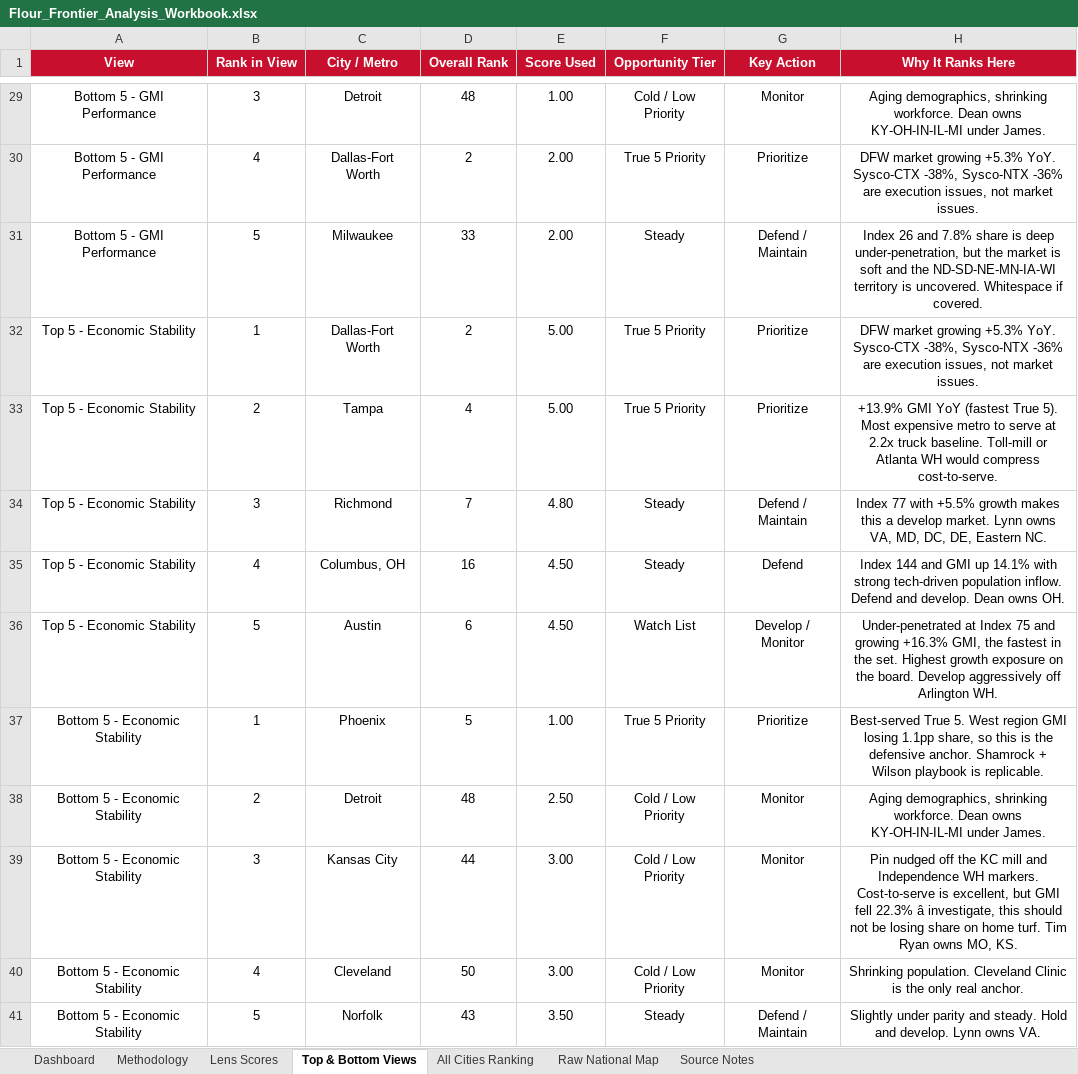
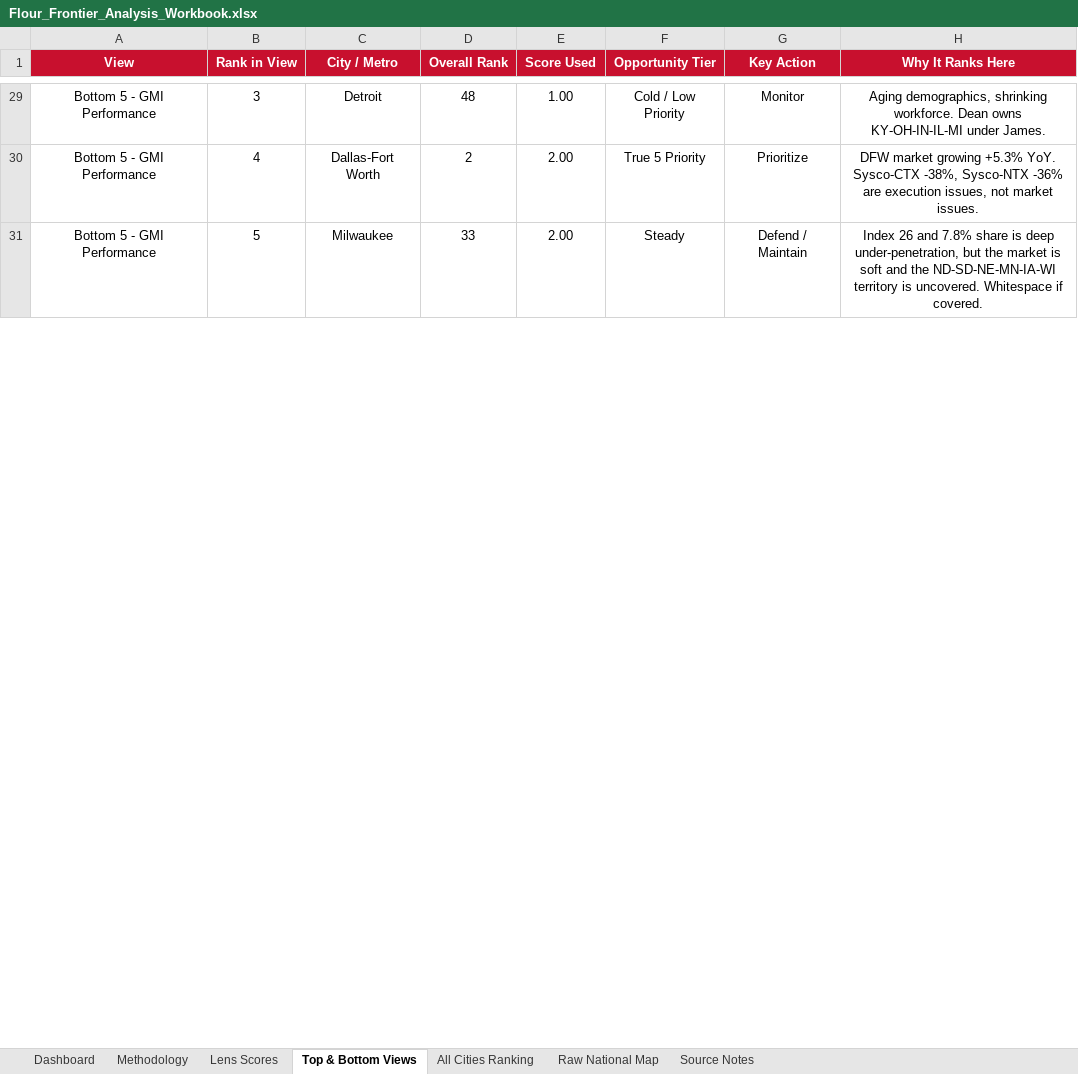
Before and after one commit to jgilstein/flour-frontier, an Excel workbook: Flour_Frontier_Analysis_Workbook.xlsx, sheet Top & Bottom Views, drawn as a sheet; only a part is shown, gaps mark what is left out; values as stored, in another font and other column widths than the file's, no borders; table styles not drawn; the diff covers the shown part only; the diff names each change by its address in the sheet, - before the commit and + after, or states it on an @@ line.

```diff
--- a/Flour_Frontier_Analysis_Workbook.xlsx (sheet Top & Bottom Views)
+++ b/Flour_Frontier_Analysis_Workbook.xlsx (sheet Top & Bottom Views)
-row 32: Top 5 - Economic Stability | 1 | Dallas-Fort Worth | 2 | 5.00 | True 5 Priority | Prioritize | DFW market growing +5.3% YoY. Sysco-CTX -38%, Sysco-NTX -36% are execution issues, not market issues.
-row 33: Top 5 - Economic Stability | 2 | Tampa | 4 | 5.00 | True 5 Priority | Prioritize | +13.9% GMI YoY (fastest True 5). Most expensive metro to serve at 2.2x truck baseline. Toll-mill or Atlanta WH would compress cost-to-serve.
-row 34: Top 5 - Economic Stability | 3 | Richmond | 7 | 4.80 | Steady | Defend / Maintain | Index 77 with +5.5% growth makes this a develop market. Lynn owns VA, MD, DC, DE, Eastern NC.
-row 35: Top 5 - Economic Stability | 4 | Columbus, OH | 16 | 4.50 | Steady | Defend | Index 144 and GMI up 14.1% with strong tech-driven population inflow. Defend and develop. Dean owns OH.
-row 36: Top 5 - Economic Stability | 5 | Austin | 6 | 4.50 | Watch List | Develop / Monitor | Under-penetrated at Index 75 and growing +16.3% GMI, the fastest in the set. Highest growth exposure on the board. Develop aggressively off Arlington WH.
-row 37: Bottom 5 - Economic Stability | 1 | Phoenix | 5 | 1.00 | True 5 Priority | Prioritize | Best-served True 5. West region GMI losing 1.1pp share, so this is the defensive anchor. Shamrock + Wilson playbook is replicable.
-row 38: Bottom 5 - Economic Stability | 2 | Detroit | 48 | 2.50 | Cold / Low Priority | Monitor | Aging demographics, shrinking workforce. Dean owns KY-OH-IN-IL-MI under James.
-row 39: Bottom 5 - Economic Stability | 3 | Kansas City | 44 | 3.00 | Cold / Low Priority | Monitor | Pin nudged off the KC mill and Independence WH markers. Cost-to-serve is excellent, but GMI fell 22.3% â investigate, this should not be losing share on home turf. Tim Ryan owns MO, KS.
-row 40: Bottom 5 - Economic Stability | 4 | Cleveland | 50 | 3.00 | Cold / Low Priority | Monitor | Shrinking population. Cleveland Clinic is the only real anchor.
-row 41: Bottom 5 - Economic Stability | 5 | Norfolk | 43 | 3.50 | Steady | Defend / Maintain | Slightly under parity and steady. Hold and develop. Lynn owns VA.
```
Also changed, not shown: 20 edited cells elsewhere in this sheet, sheet Dashboard, sheet Methodology, sheet Raw National Map, sheet Lens Scores, sheet All Cities Ranking, 7 other files.
